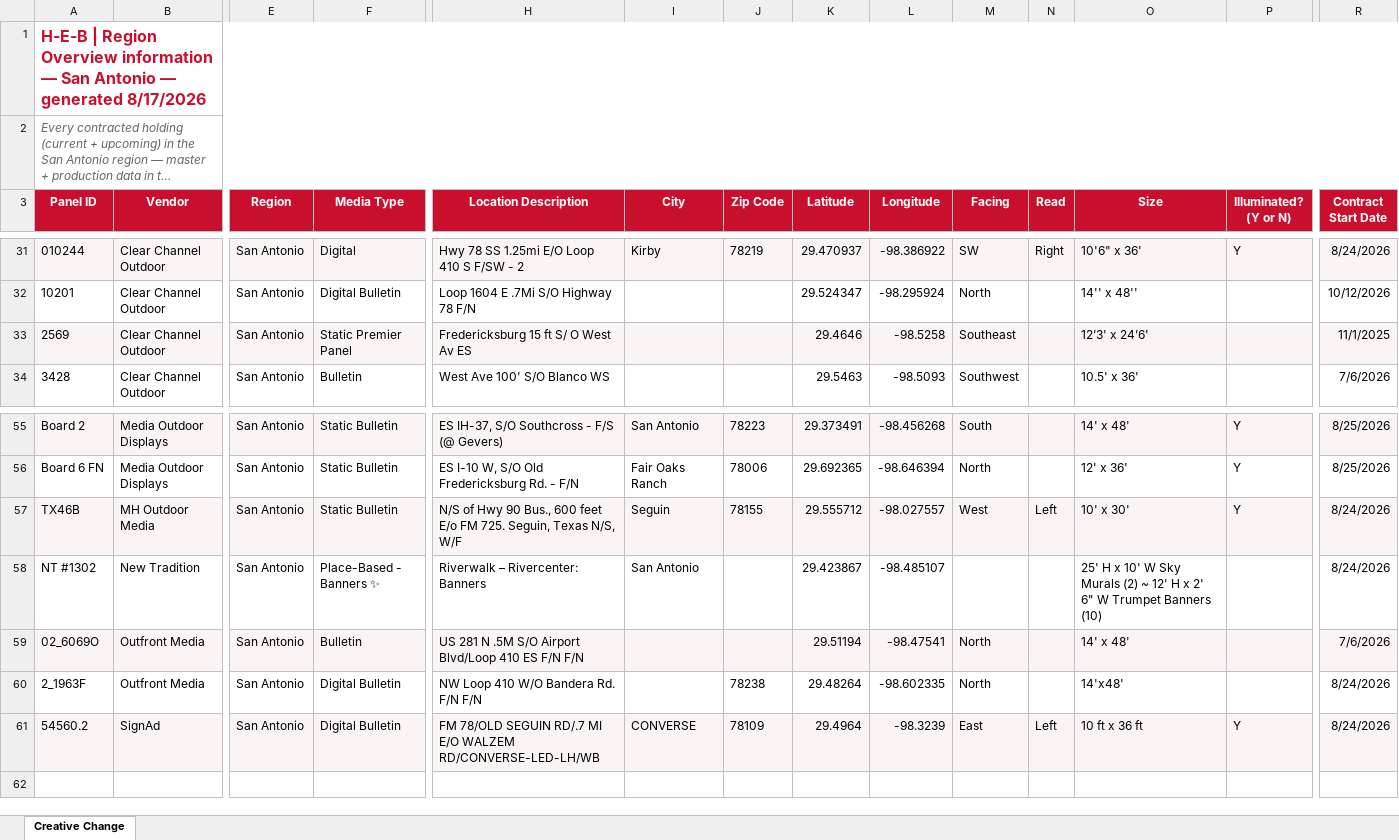
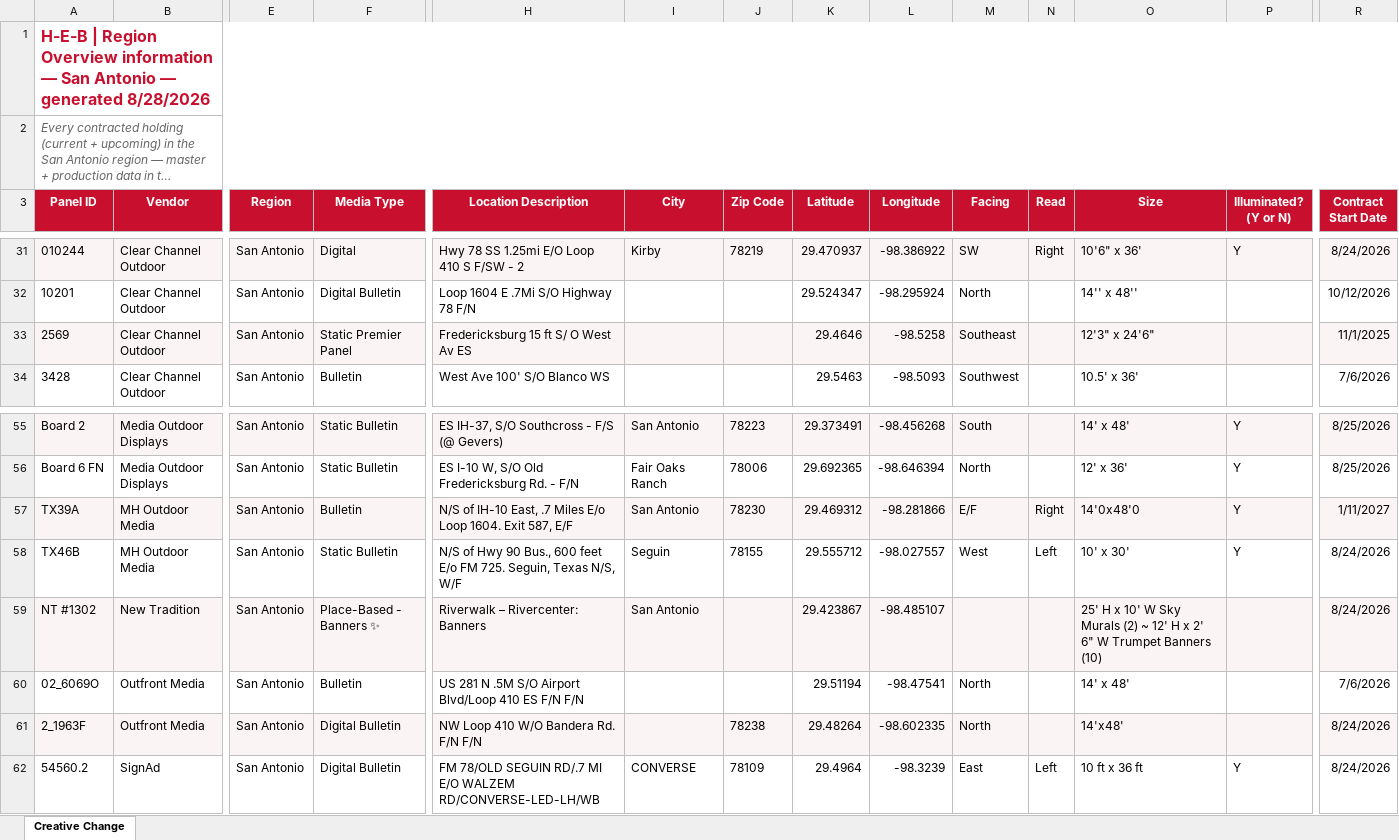
Before and after one commit to willbailes1-glitch/heb-ooh-reviews, an Excel workbook: region/San-Antonio-overview-grid.xlsx, sheet Creative Change, drawn as a sheet; only a part is shown, gaps mark what is left out; long unchanged cells end in …; values as stored, in another font and other column widths than the file's, no borders; addresses are those after the commit; rows hold the shown columns only; the diff covers the shown part only; the diff names each change by its address in the sheet, - before the commit and + after, or states it on an @@ line.

Commit message:
region grid: San Antonio

```diff
--- a/region/San-Antonio-overview-grid.xlsx (sheet Creative Change)
+++ b/region/San-Antonio-overview-grid.xlsx (sheet Creative Change)
-A1 (Panel ID): …— generated 8/17/2026
+A1 (Panel ID): …— generated 8/28/2026
-O33 (Size): 12’3' x 24’6'
+O33 (Size): 12'3" x 24'6"
+row 57: TX39A | MH Outdoor Media | San Antonio | Bulletin | N/S of IH-10 East, .7 Miles E/o Loop 1604. Exit 587, E/F | San Antonio | 78230 | 29.469312 | -98.281866 | E/F | Right | 14'0x48'0 | Y | 1/11/2027
-A58:R58 fill: #FBF4F5
+A58:R58 fill: none
-A59:R59 fill: none
+A59:R59 fill: #FBF4F5
-A60:R60 fill: #FBF4F5
+A60:R60 fill: none
-A61:R61 fill: none
+A61:R61 fill: #FBF4F5
-A62:R62 fill: #FBF4F5
+A62:R62 fill: none
```
Also changed, not shown: cell formats elsewhere in this sheet.
